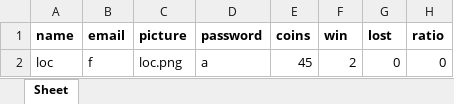
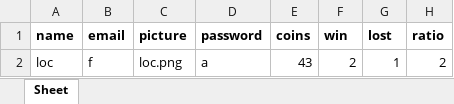
Before and after one commit to TanLocLouis/HCMUS-K23-G9-GAME, an Excel workbook: players.xlsx, sheet Sheet, drawn as a sheet; values as stored, in another font and other column widths than the file's, no borders; the diff names each change by its address in the sheet, - before the commit and + after, or states it on an @@ line.

```diff
--- a/players.xlsx (sheet Sheet)
+++ b/players.xlsx (sheet Sheet)
-E2 (coins): 45
+E2 (coins): 43
-G2 (lost): 0
+G2 (lost): 1
-H2 (ratio): 0
+H2 (ratio): 2
```
Also changed, not shown: languages.xlsx, result/results.xlsx, 20 other files.
